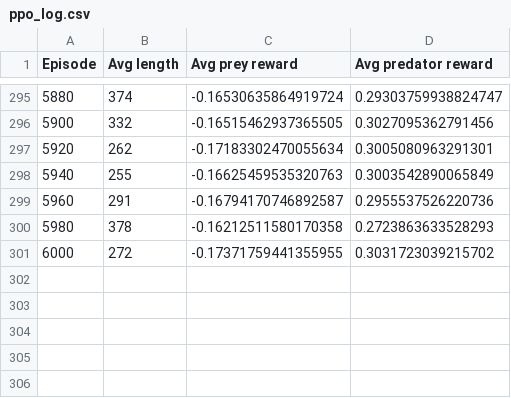
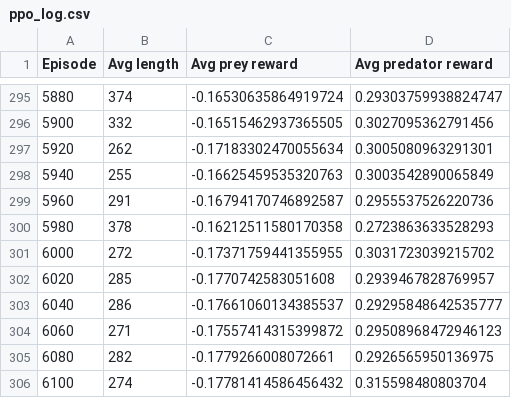
Before and after one commit to GauravB159/PreyPredatorReinforcement, a CSV file: ppo_log.csv, drawn as a sheet; only a part is shown, gaps mark what is left out.

Commit message:
Latest log

```diff
--- a/ppo_log.csv
+++ b/ppo_log.csv
@@ -301 +301,6 @@ Episode,Avg length,Avg prey reward,Avg predator reward
 6000,272,-0.17371759441355955,0.3031723039215702
+6020,285,-0.1770742583051608,0.2939467828769957
+6040,286,-0.17661060134385537,0.29295848642535777
+6060,271,-0.17557414315399872,0.29508968472946123
+6080,282,-0.1779266008072661,0.2926565950136975
+6100,274,-0.17781414586456432,0.315598480803704
```
